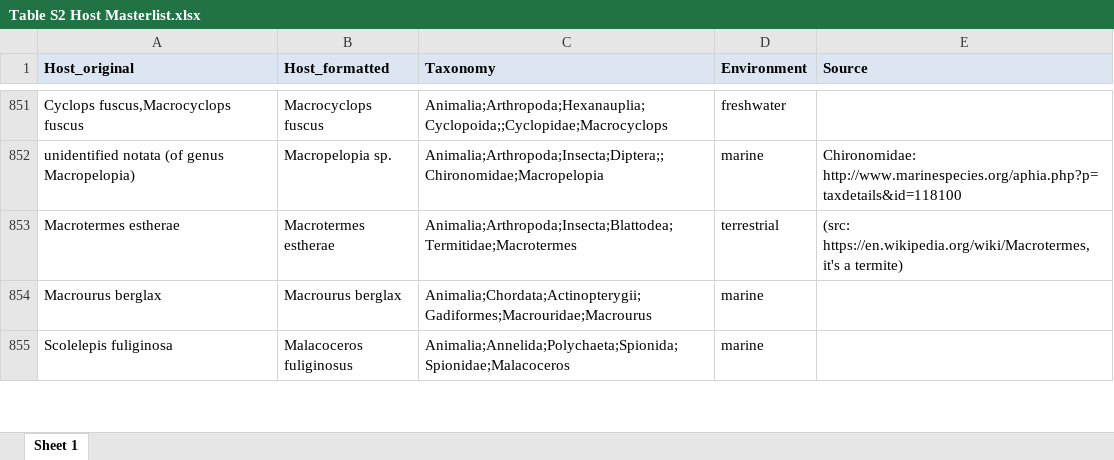
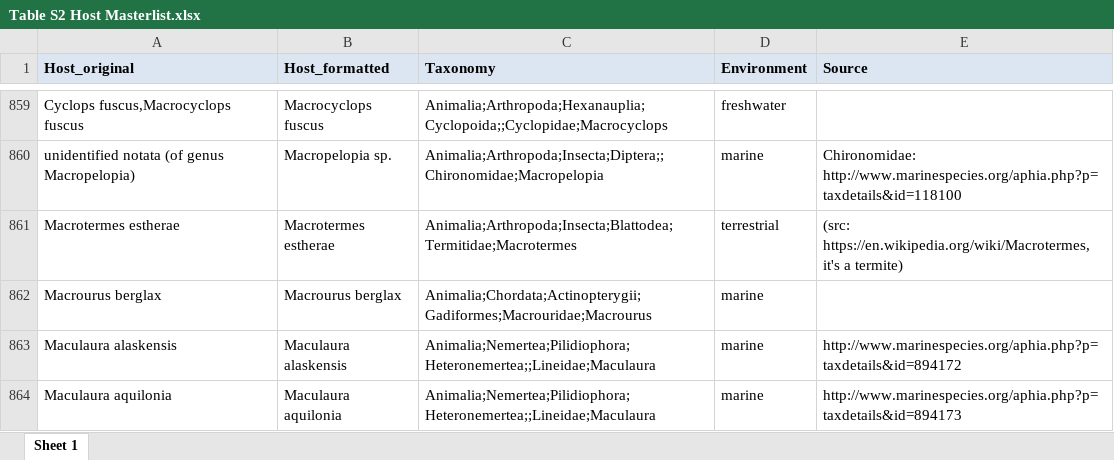
Before and after one commit to bmurareanu/Microsporidia-Database, an Excel workbook: Figure 2 + S1/2A - Phyla infected by microsporidia/Table S2 Host Masterlist.xlsx, sheet Sheet 1, drawn as a sheet; only a part is shown, gaps mark what is left out; the shorter side is filled out with more unchanged rows; values as stored, in another font and other column widths than the file's, no borders; conditional formats not drawn; the diff covers the shown part only; the diff names each change by its address in the sheet, - before the commit and + after, or states it on an @@ line.

Commit message:
Add files via upload
Updated figure 2 spreadsheets + scripts, per reviewer comments

```diff
--- a/Figure 2 + S1/2A - Phyla infected by microsporidia/Table S2 Host Masterlist.xlsx (sheet Sheet 1)
+++ b/Figure 2 + S1/2A - Phyla infected by microsporidia/Table S2 Host Masterlist.xlsx (sheet Sheet 1)
+row 863: Maculaura alaskensis | Maculaura alaskensis | Animalia;Nemertea;Pilidiophora;Heteronemertea;;Lineidae;Maculaura | marine | http://www.marinespecies.org/aphia.php?p=taxdetails&id=894172
+row 864: Maculaura aquilonia | Maculaura aquilonia | Animalia;Nemertea;Pilidiophora;Heteronemertea;;Lineidae;Maculaura | marine | http://www.marinespecies.org/aphia.php?p=taxdetails&id=894173
```
Also changed, not shown: 13 added rows, 1 removed row, 6 edited cells and cell formats elsewhere in this sheet, Figure 2 + S1/2A - Phyla infected by microsporidia/Fig 2A - Host phyla frequencies.xlsx, 1 other file.
